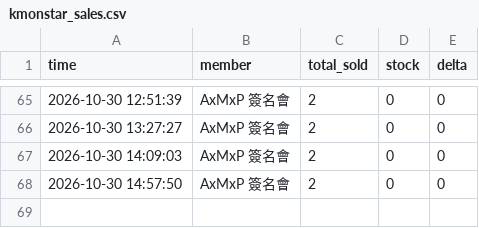
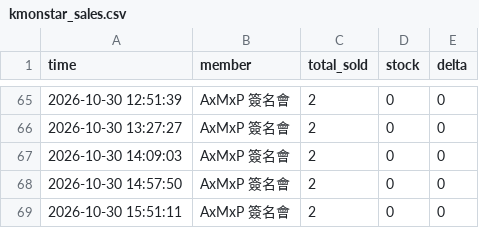
Before and after one commit to army970227-cmd/kmon_amp_fansign_1127, a CSV file: kmonstar_sales.csv, drawn as a sheet; only a part is shown, gaps mark what is left out.

```diff
--- a/kmonstar_sales.csv
+++ b/kmonstar_sales.csv
@@ -68 +68,2 @@
 2026-10-30 14:57:50,AxMxP 簽名會,2,0,0
+2026-10-30 15:51:11,AxMxP 簽名會,2,0,0
```
